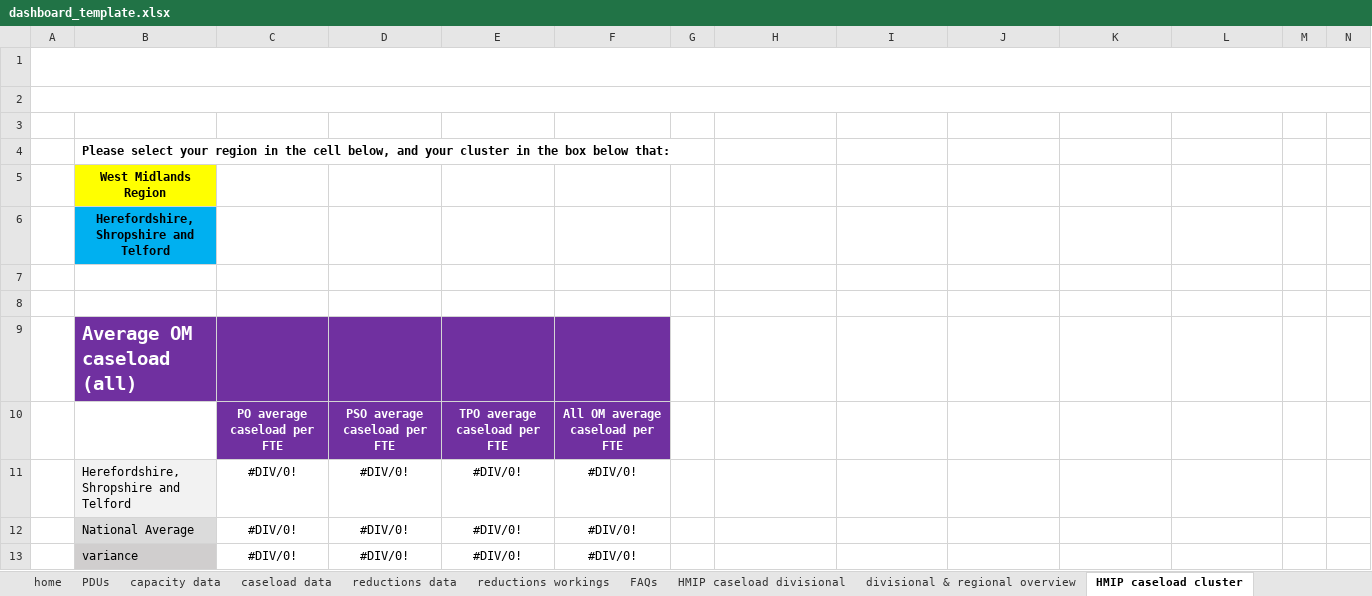
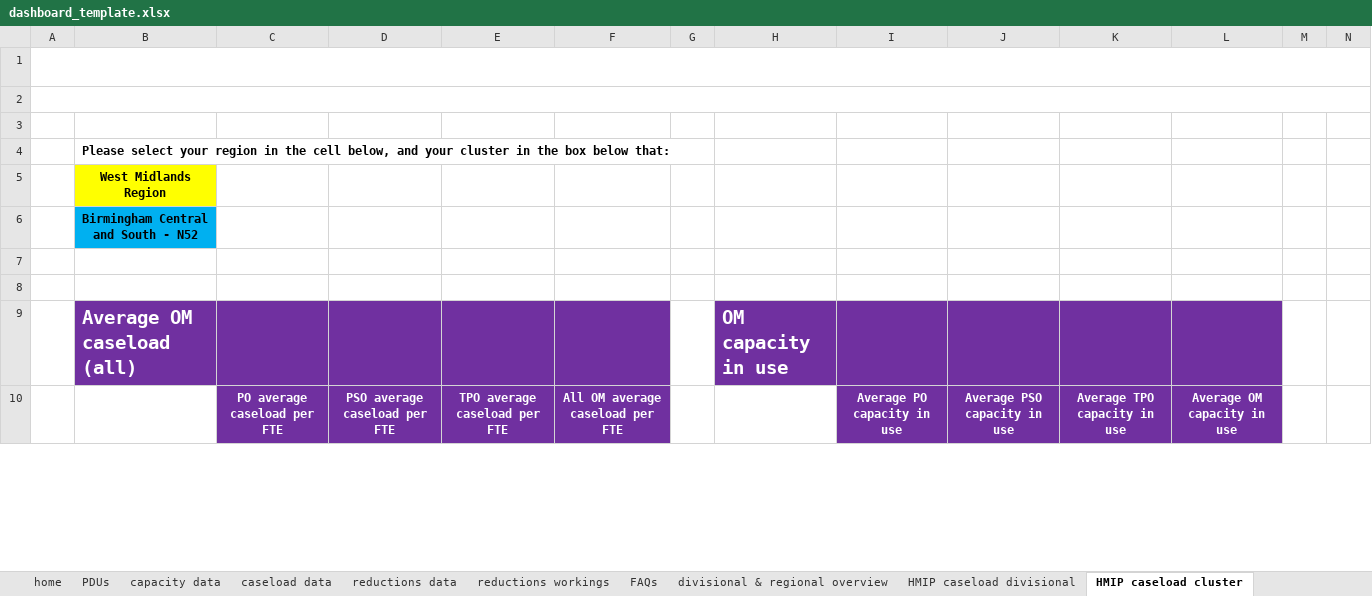
Before and after one commit to ministryofjustice/wmt-worker, an Excel workbook: app/templates/dashboard_template.xlsx, sheet HMIP caseload cluster, drawn as a sheet; only a part is shown; values as stored, in another font and other column widths than the file's, no borders; charts and pictures and conditional formats not drawn; removed rows and columns are numbered as before the commit, all else as after; rows hold the shown columns only; the diff covers the shown part only; the diff names each change by its address in the sheet, - before the commit and + after, or states it on an @@ line.

```diff
--- a/app/templates/dashboard_template.xlsx (sheet HMIP caseload cluster)
+++ b/app/templates/dashboard_template.xlsx (sheet HMIP caseload cluster)
@@ sheet tab order changed: home | PDUs | capacity data | caseload data | reductions data | reductions workings | FAQs | divisional & regional overview | HMIP caseload divisional | HMIP caseload cluster @@
-B6: Herefordshire, Shropshire and Telford
+B6: Birmingham Central and South - N52
-H9: (empty)
+H9: OM capacity in use
-H9:L9 fill: none
+H9:L9 fill: #7030A0
-I10: (empty)
+I10: Average PO capacity in use
-I10:L10 fill: none
+I10:L10 fill: #7030A0
-J10: (empty)
+J10: Average PSO capacity in use
-K10: (empty)
+K10: Average TPO capacity in use
-L10: (empty)
+L10: Average OM capacity in use
-row 11:  | Herefordshire, Shropshire and Telford | #DIV/0! | #DIV/0! | #DIV/0! | #DIV/0!
-row 12:  | National Average | #DIV/0! | #DIV/0! | #DIV/0! | #DIV/0!
-row 13:  | variance | #DIV/0! | #DIV/0! | #DIV/0! | #DIV/0!
```
Also changed, not shown: 8 added rows and 8 edited cells elsewhere in this sheet, sheet capacity data, sheet PDUs, sheet HMIP caseload divisional, sheet divisional & regional overview, sheet home, formulas that keep their value, charts or pictures.
